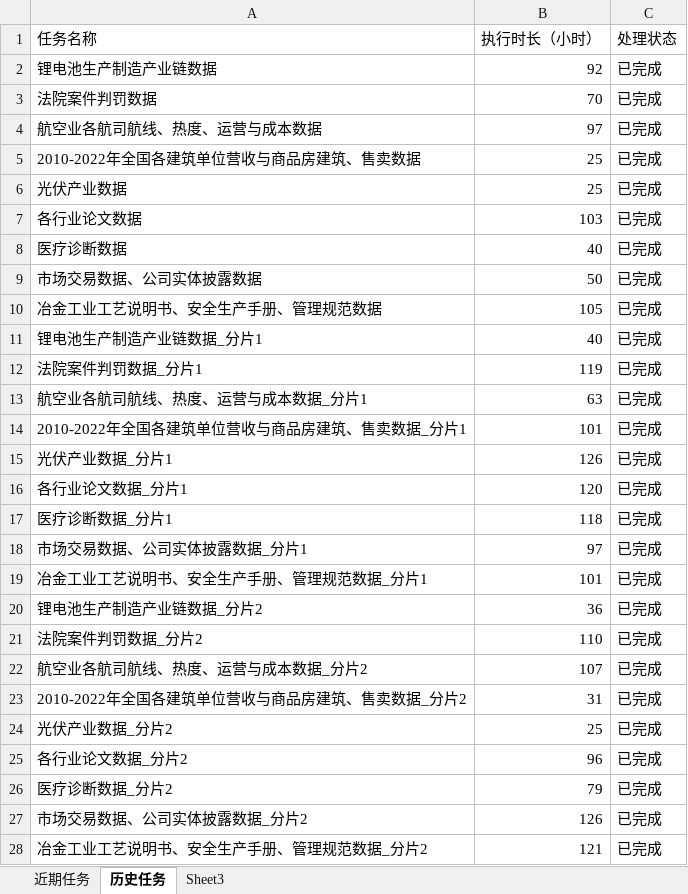
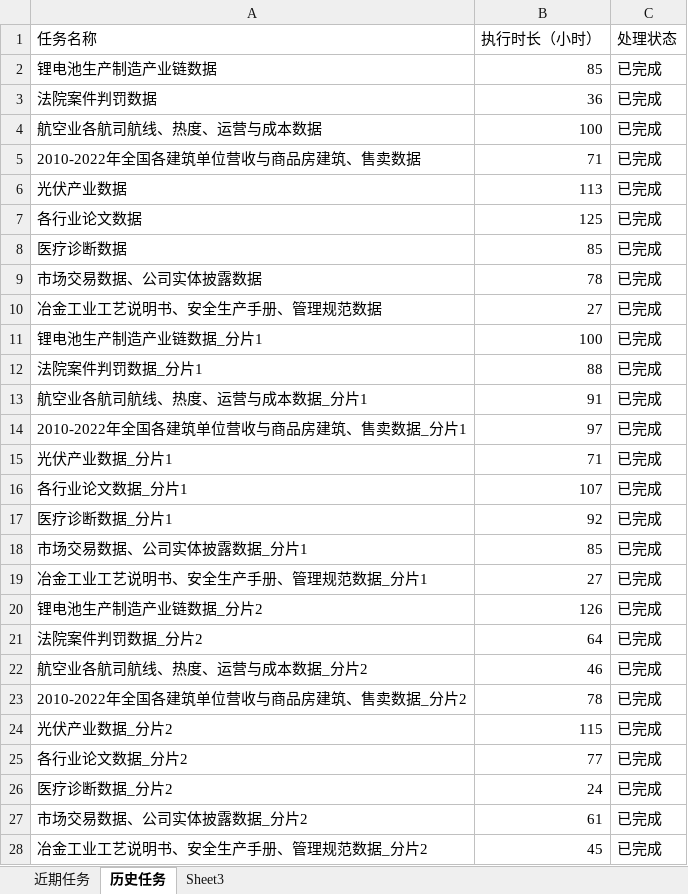
Before and after one commit to kkdyzc/dataVDemo, an Excel workbook: public/语料制作流程数据.xlsx, sheet 历史任务, drawn as a sheet; only a part is shown; values as stored, in another font and other column widths than the file's, no borders; the diff covers the shown part only; the diff names each change by its address in the sheet, - before the commit and + after, or states it on an @@ line.

```diff
--- a/public/语料制作流程数据.xlsx (sheet 历史任务)
+++ b/public/语料制作流程数据.xlsx (sheet 历史任务)
-B2 (执行时长（小时）): 92
+B2 (执行时长（小时）): 85
-B3 (执行时长（小时）): 70
+B3 (执行时长（小时）): 36
-B4 (执行时长（小时）): 97
+B4 (执行时长（小时）): 100
-B5 (执行时长（小时）): 25
+B5 (执行时长（小时）): 71
-B6 (执行时长（小时）): 25
+B6 (执行时长（小时）): 113
-B7 (执行时长（小时）): 103
+B7 (执行时长（小时）): 125
-B8 (执行时长（小时）): 40
+B8 (执行时长（小时）): 85
-B9 (执行时长（小时）): 50
+B9 (执行时长（小时）): 78
-B10 (执行时长（小时）): 105
+B10 (执行时长（小时）): 27
-B11 (执行时长（小时）): 40
+B11 (执行时长（小时）): 100
-B12 (执行时长（小时）): 119
+B12 (执行时长（小时）): 88
-B13 (执行时长（小时）): 63
+B13 (执行时长（小时）): 91
-B14 (执行时长（小时）): 101
+B14 (执行时长（小时）): 97
-B15 (执行时长（小时）): 126
+B15 (执行时长（小时）): 71
-B16 (执行时长（小时）): 120
+B16 (执行时长（小时）): 107
-B17 (执行时长（小时）): 118
+B17 (执行时长（小时）): 92
-B18 (执行时长（小时）): 97
+B18 (执行时长（小时）): 85
-B19 (执行时长（小时）): 101
+B19 (执行时长（小时）): 27
-B20 (执行时长（小时）): 36
+B20 (执行时长（小时）): 126
-B21 (执行时长（小时）): 110
+B21 (执行时长（小时）): 64
-B22 (执行时长（小时）): 107
+B22 (执行时长（小时）): 46
-B23 (执行时长（小时）): 31
+B23 (执行时长（小时）): 78
-B24 (执行时长（小时）): 25
+B24 (执行时长（小时）): 115
-B25 (执行时长（小时）): 96
+B25 (执行时长（小时）): 77
-B26 (执行时长（小时）): 79
+B26 (执行时长（小时）): 24
-B27 (执行时长（小时）): 126
+B27 (执行时长（小时）): 61
-B28 (执行时长（小时）): 121
+B28 (执行时长（小时）): 45
```
Also changed, not shown: 36 edited cells elsewhere in this sheet, sheet 近期任务, public/数据语料平台.xlsx.
